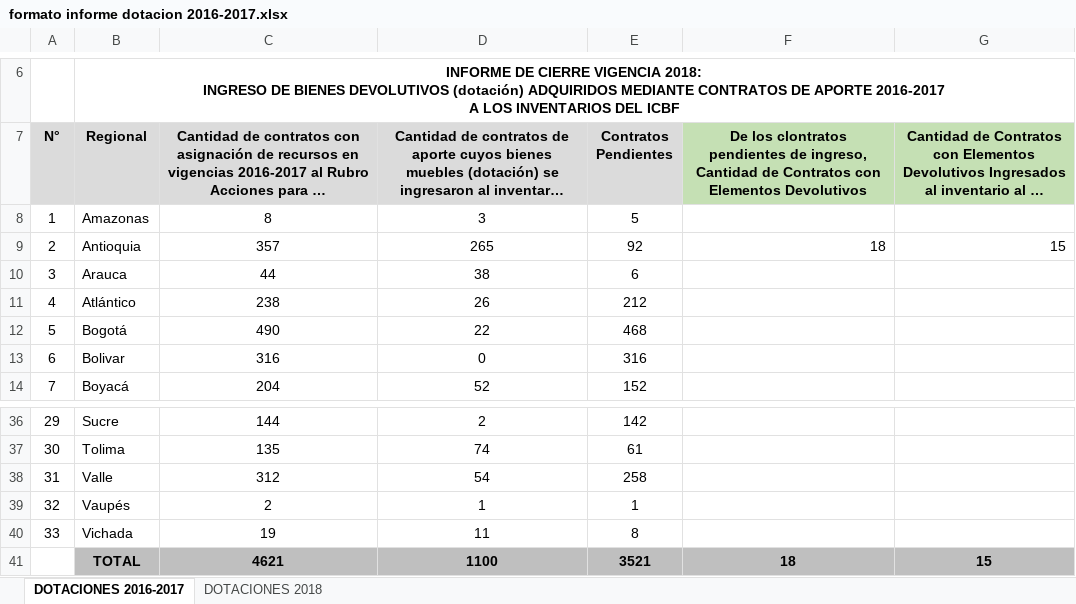
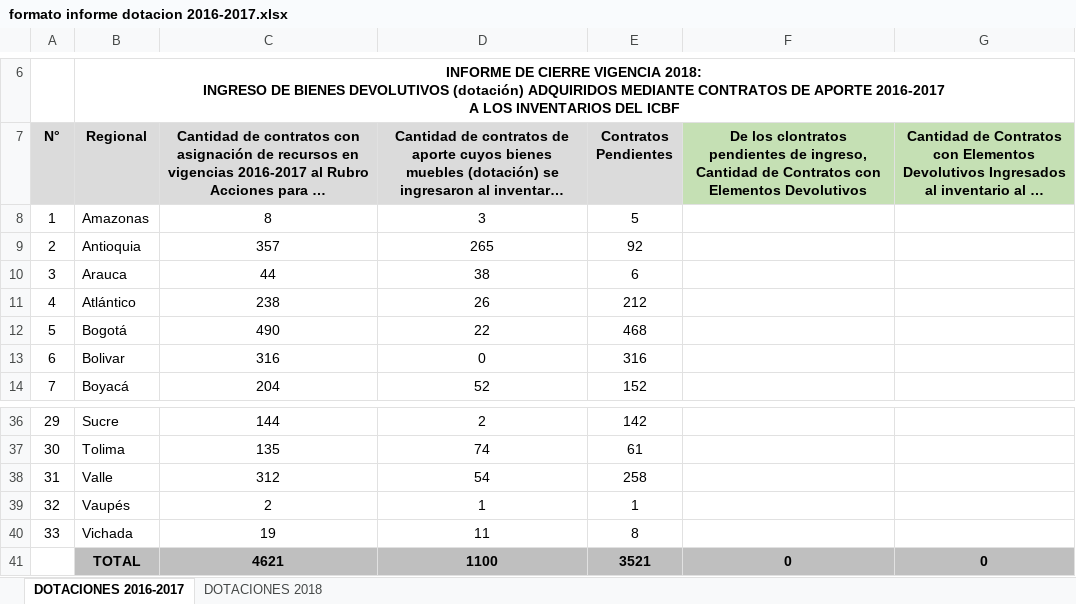
Before and after one commit to paulaO/Dotaciones2019, an Excel workbook: 2.Inventario/Info.RegionalesIngresoInventario2018/Antioquia/formato informe dotacion 2016-2017.xlsx, sheet DOTACIONES 2016-2017, drawn as a sheet; only a part is shown, gaps mark what is left out; long unchanged cells end in …; values as stored, in another font and other column widths than the file's, no borders; charts and pictures not drawn; the diff names each change by its address in the sheet, - before the commit and + after, or states it on an @@ line.

```diff
--- a/2.Inventario/Info.RegionalesIngresoInventario2018/Antioquia/formato informe dotacion 2016-2017.xlsx (sheet DOTACIONES 2016-2017)
+++ b/2.Inventario/Info.RegionalesIngresoInventario2018/Antioquia/formato informe dotacion 2016-2017.xlsx (sheet DOTACIONES 2016-2017)
-F9: 18
+F9: (empty)
-G9: 15
+G9: (empty)
-F41: 18
+F41: 0
-G41: 15
+G41: 0
```
Also changed, not shown: charts or pictures, 2.Inventario/Seguimiento_IngresoDotacionesInventarioICBF.xlsx, 1 other file.
